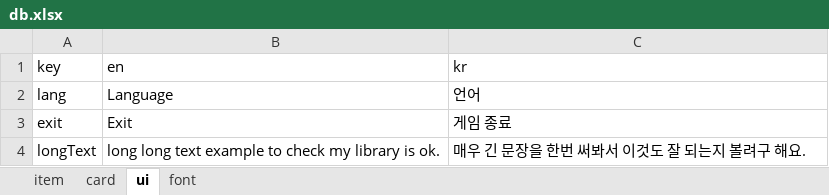
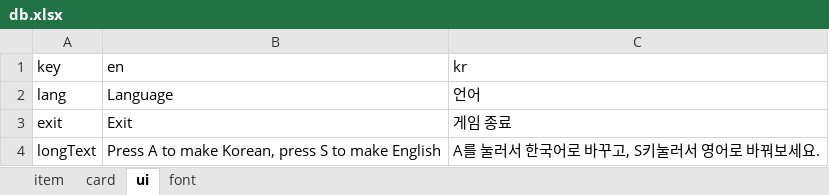
Before and after one commit to Dano-Sato/REMO-Engine-with-100-Examples-Pygame-, an Excel workbook: datas/db.xlsx, sheet ui, drawn as a sheet; values as stored, in another font and other column widths than the file's, no borders; the diff names each change by its address in the sheet, - before the commit and + after, or states it on an @@ line.

```diff
--- a/datas/db.xlsx (sheet ui)
+++ b/datas/db.xlsx (sheet ui)
-B4 (en): long long text example to check my library is ok.
+B4 (en): Press A to make Korean, press S to make English
-C4 (kr): 매우 긴 문장을 한번 써봐서 이것도 잘 되는지 볼려구 해요.
+C4 (kr): A를 눌러서 한국어로 바꾸고, S키눌러서 영어로 바꿔보세요.
```
Also changed, not shown: 5 other files.
